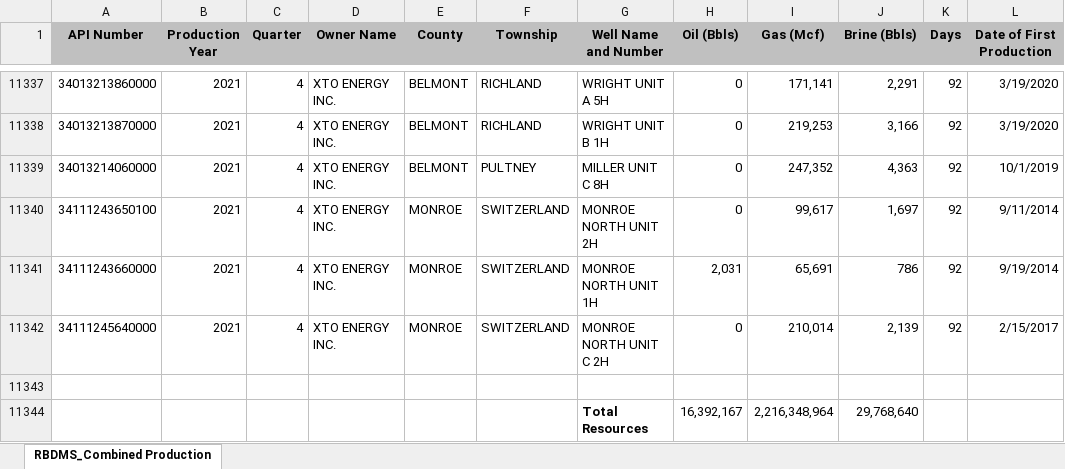
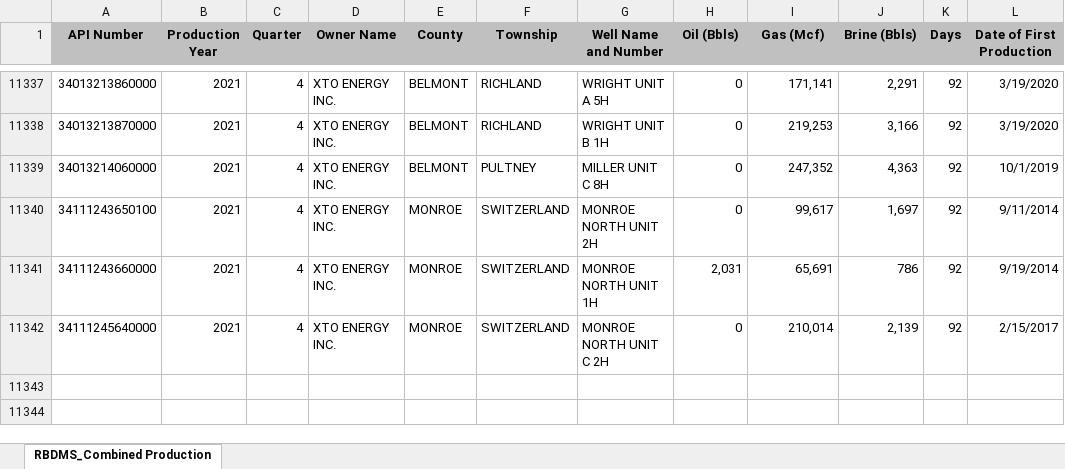
Before and after one commit to wfsutto/Two-Birds-One-Stonebridge, an Excel workbook: data/quarterly/2021_AllQtrs_FINAL_11172022.xlsx, sheet RBDMS_Combined Production, drawn as a sheet; only a part is shown, gaps mark what is left out; values as stored, in another font and other column widths than the file's, no borders; the diff names each change by its address in the sheet, - before the commit and + after, or states it on an @@ line.

```diff
--- a/data/quarterly/2021_AllQtrs_FINAL_11172022.xlsx (sheet RBDMS_Combined Production)
+++ b/data/quarterly/2021_AllQtrs_FINAL_11172022.xlsx (sheet RBDMS_Combined Production)
-row 11343: (empty)
-row 11344:  |  |  |  |  |  | Total Resources | 16,392,167 | 2,216,348,964 | 29,768,640
```
Also changed, not shown: data/quarterly/2020_AllQtrs_FINAL_11172022.xlsx, data/quarterly/2022_AllQtrs_FINAL_03032023.xlsx, 13 other files.
